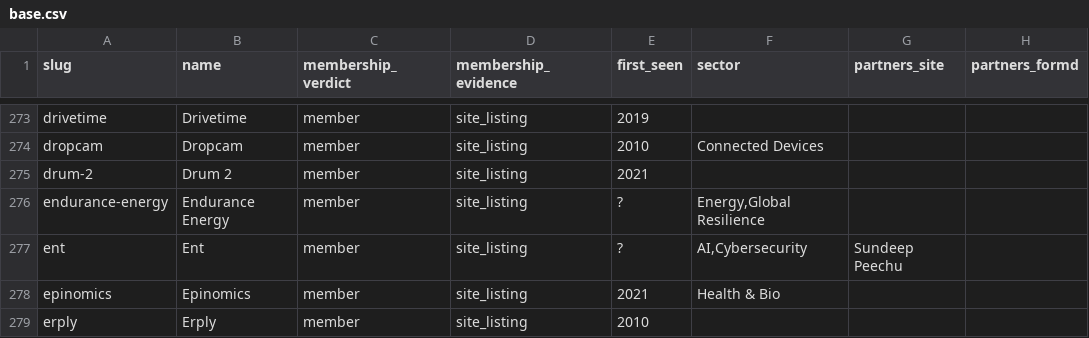
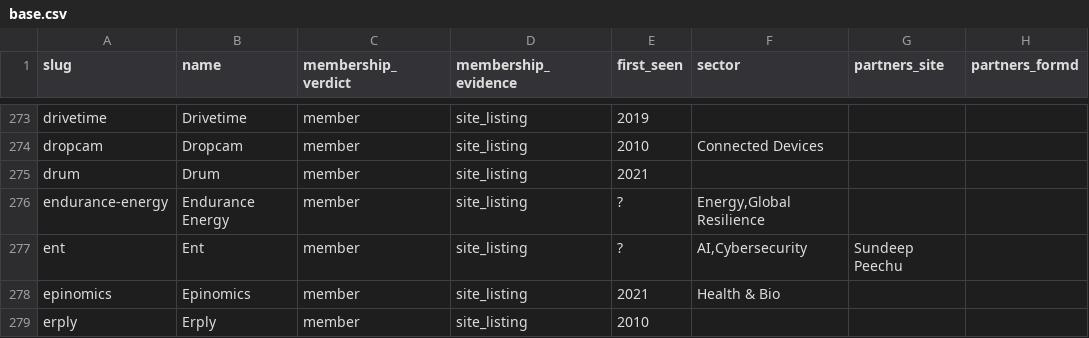
Before and after one commit to Erik-List/merit-capital, a CSV file: data/collection/investors/felicis/companies/base.csv, drawn as a sheet; only a part is shown, gaps mark what is left out; the diff covers the shown part only; the diff names each change by its address in the sheet, - before the commit and + after, or states it on an @@ line.

```diff
--- a/data/collection/investors/felicis/companies/base.csv
+++ b/data/collection/investors/felicis/companies/base.csv
-A275 (slug): drum-2
+A275 (slug): drum
-B275 (name): Drum 2
+B275 (name): Drum
```
Also changed, not shown: 1 removed row and 18 edited cells elsewhere in this file, 14 other files.
